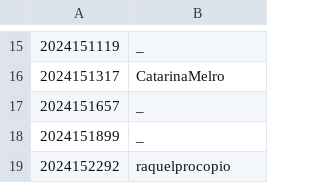
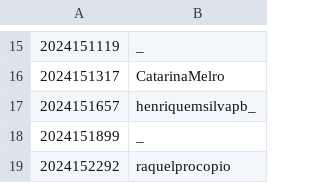
Before and after one commit to henriquemsilvapb/pr_bio_2024-2025_assignments, a CSV file: students.csv, drawn as a sheet; only a part is shown, gaps mark what is left out.

Commit message:
Added my missing username to students.csv

```diff
--- a/students.csv
+++ b/students.csv
@@ -16,3 +16,3 @@
 2024151317,CatarinaMelro
-2024151657,_
+2024151657,henriquemsilvapb_
 2024151899,_
```
